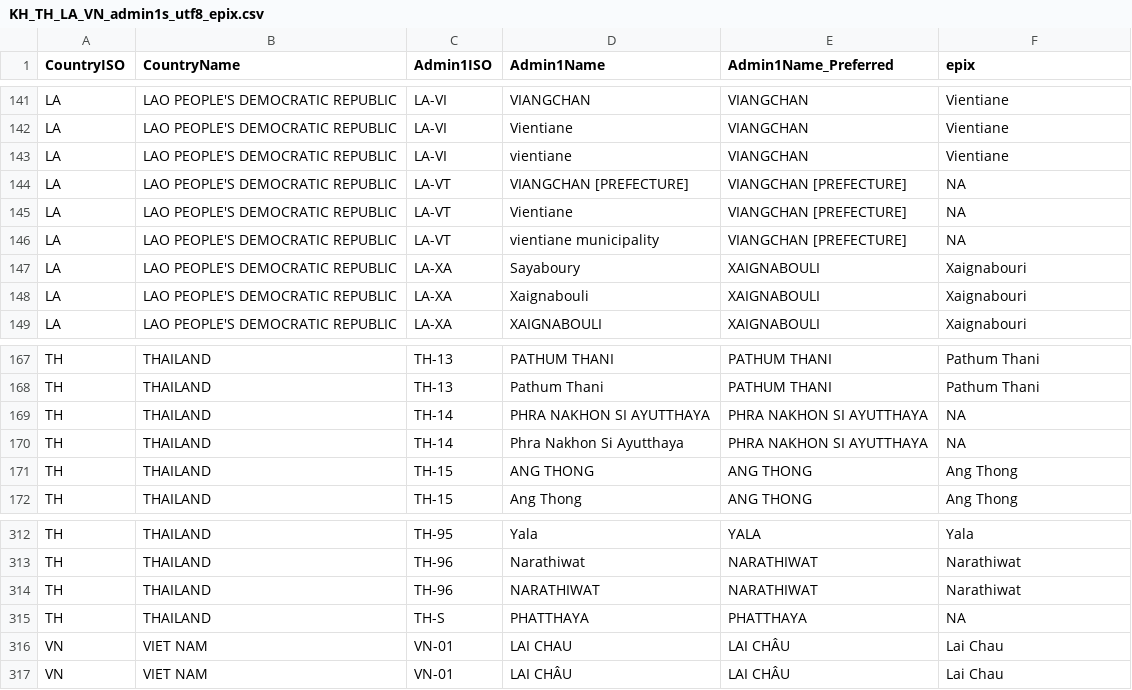
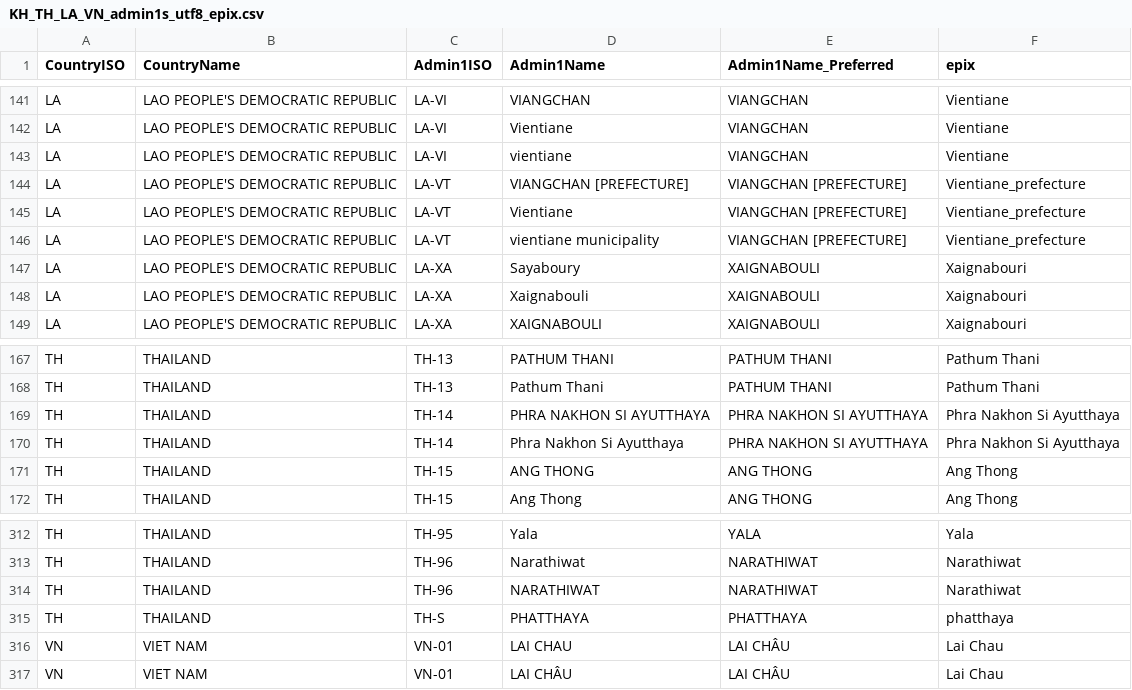
Before and after one commit to choisy/dictionary, a CSV file: data-raw/Tycho_data/KH_TH_LA_VN_admin1s_utf8_epix.csv, drawn as a sheet; only a part is shown, gaps mark what is left out; the diff names each change by its address in the sheet, - before the commit and + after, or states it on an @@ line.

```diff
--- a/data-raw/Tycho_data/KH_TH_LA_VN_admin1s_utf8_epix.csv
+++ b/data-raw/Tycho_data/KH_TH_LA_VN_admin1s_utf8_epix.csv
-F144:F146 (epix): NA
+F144:F146 (epix): Vientiane_prefecture
-F169:F170 (epix): NA
+F169:F170 (epix): Phra Nakhon Si Ayutthaya
-F315 (epix): NA
+F315 (epix): phatthaya
```
Also changed, not shown: data-raw/Tycho_data/KH_TH_LA_VN_country_utf8.csv, 13 other files.
